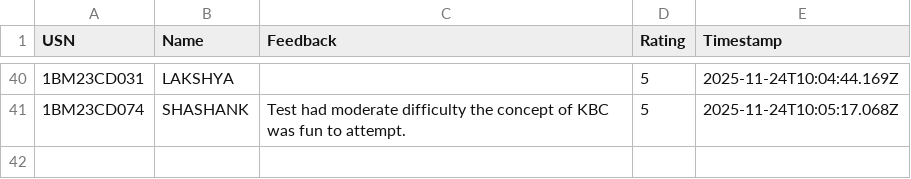
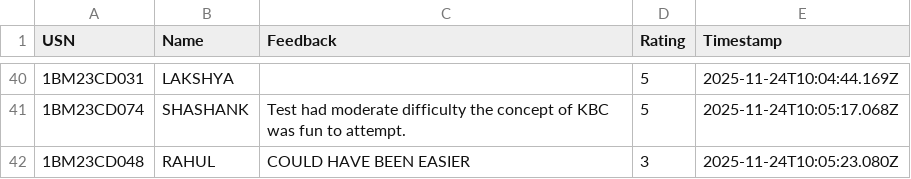
Before and after one commit to Kalyancds/time-series-quiz, a CSV file: feedback.csv, drawn as a sheet; only a part is shown, gaps mark what is left out; the diff names each change by its address in the sheet, - before the commit and + after, or states it on an @@ line.

Commit message:
Append to feedback.csv

```diff
--- a/feedback.csv
+++ b/feedback.csv
+row 42: 1BM23CD048 | RAHUL | COULD HAVE BEEN EASIER | 3 | 2025-11-24T10:05:23.080Z
```
